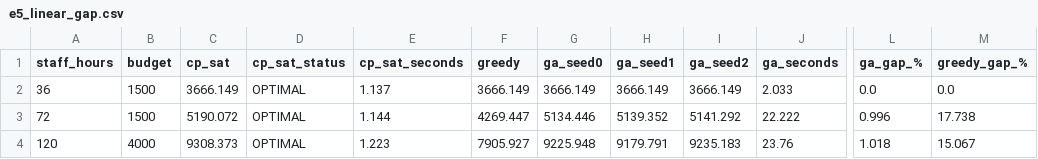
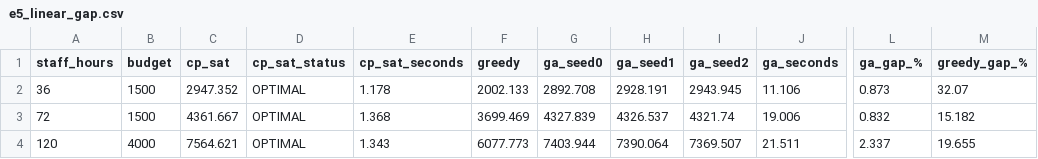
Before and after one commit to sgtaziz/IRS-PM-2026-08-17-ISFT-GRP-16-AnchorAI, a CSV file: SystemCode/notebooks/results/e5_linear_gap.csv, drawn as a sheet; only a part is shown, gaps mark what is left out; the diff names each change by its address in the sheet, - before the commit and + after, or states it on an @@ line.

```diff
--- a/SystemCode/notebooks/results/e5_linear_gap.csv
+++ b/SystemCode/notebooks/results/e5_linear_gap.csv
-C2 (cp_sat): 3666.149
+C2 (cp_sat): 2947.352
-E2 (cp_sat_seconds): 1.137
+E2 (cp_sat_seconds): 1.178
-F2 (greedy): 3666.149
+F2 (greedy): 2002.133
-G2 (ga_seed0): 3666.149
+G2 (ga_seed0): 2892.708
-H2 (ga_seed1): 3666.149
+H2 (ga_seed1): 2928.191
-I2 (ga_seed2): 3666.149
+I2 (ga_seed2): 2943.945
-J2 (ga_seconds): 2.033
+J2 (ga_seconds): 11.106
-L2 (ga_gap_%): 0.0
+L2 (ga_gap_%): 0.873
-M2 (greedy_gap_%): 0.0
+M2 (greedy_gap_%): 32.07
-C3 (cp_sat): 5190.072
+C3 (cp_sat): 4361.667
-E3 (cp_sat_seconds): 1.144
+E3 (cp_sat_seconds): 1.368
-F3 (greedy): 4269.447
+F3 (greedy): 3699.469
-G3 (ga_seed0): 5134.446
+G3 (ga_seed0): 4327.839
-H3 (ga_seed1): 5139.352
+H3 (ga_seed1): 4326.537
-I3 (ga_seed2): 5141.292
+I3 (ga_seed2): 4321.74
-J3 (ga_seconds): 22.222
+J3 (ga_seconds): 19.006
-L3 (ga_gap_%): 0.996
+L3 (ga_gap_%): 0.832
-M3 (greedy_gap_%): 17.738
+M3 (greedy_gap_%): 15.182
-C4 (cp_sat): 9308.373
+C4 (cp_sat): 7564.621
-E4 (cp_sat_seconds): 1.223
+E4 (cp_sat_seconds): 1.343
-F4 (greedy): 7905.927
+F4 (greedy): 6077.773
-G4 (ga_seed0): 9225.948
+G4 (ga_seed0): 7403.944
-H4 (ga_seed1): 9179.791
+H4 (ga_seed1): 7390.064
-I4 (ga_seed2): 9235.183
+I4 (ga_seed2): 7369.507
-J4 (ga_seconds): 23.76
+J4 (ga_seconds): 21.511
-L4 (ga_gap_%): 1.018
+L4 (ga_gap_%): 2.337
-M4 (greedy_gap_%): 15.067
+M4 (greedy_gap_%): 19.655
```
Also changed, not shown: SystemCode/notebooks/results/e4_estimates.csv, SystemCode/notebooks/results/e4_optimiser.csv, 18 other files.
